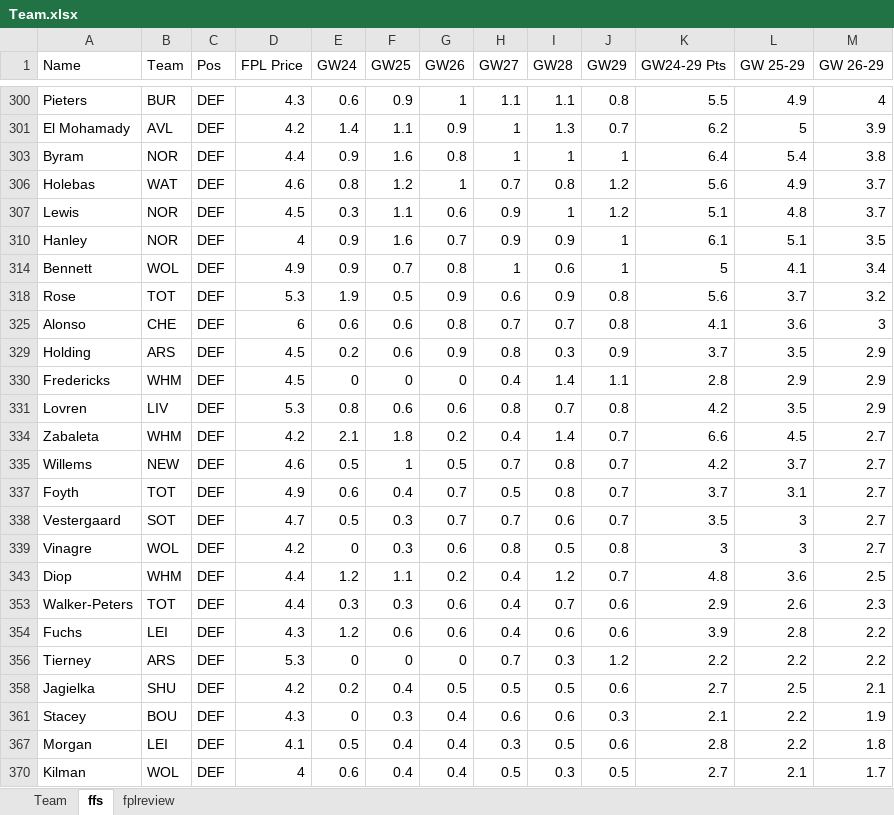
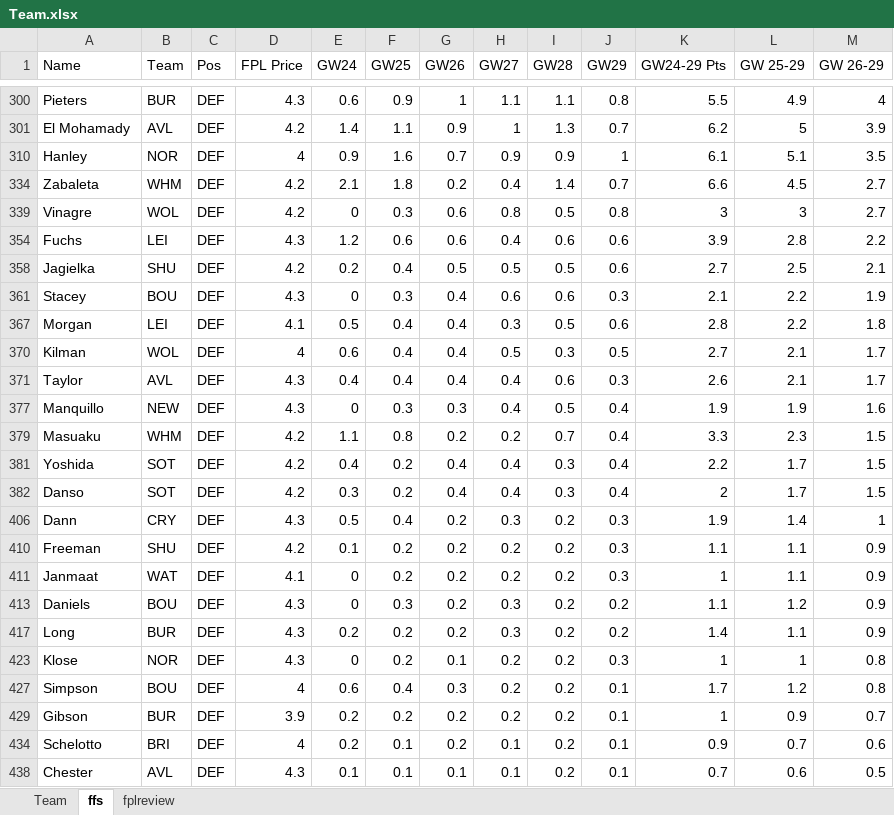
Before and after one commit to u0028854/FPLExcels, an Excel workbook: Team.xlsx, sheet ffs, drawn as a sheet; only a part is shown, gaps mark what is left out; the shorter side is filled out with more unchanged rows; values as stored, in another font and other column widths than the file's, no borders; the diff covers the shown part only; the diff names each change by its address in the sheet, - before the commit and + after, or states it on an @@ line.

Commit message:
yada

```diff
--- a/Team.xlsx (sheet ffs)
+++ b/Team.xlsx (sheet ffs)
@@ row 303 hidden: Byram | NOR | DEF | 4.4 | 0.9 | 1.6 | 0.8 | 1 | 1 | 1 | 6.4 | 5.4 | 3.8 @@
@@ row 306 hidden: Holebas | WAT | DEF | 4.6 | 0.8 | 1.2 | 1 | 0.7 | 0.8 | 1.2 | 5.6 | 4.9 | 3.7 @@
@@ row 307 hidden: Lewis | NOR | DEF | 4.5 | 0.3 | 1.1 | 0.6 | 0.9 | 1 | 1.2 | 5.1 | 4.8 | 3.7 @@
@@ row 314 hidden: Bennett | WOL | DEF | 4.9 | 0.9 | 0.7 | 0.8 | 1 | 0.6 | 1 | 5 | 4.1 | 3.4 @@
@@ row 318 hidden: Rose | TOT | DEF | 5.3 | 1.9 | 0.5 | 0.9 | 0.6 | 0.9 | 0.8 | 5.6 | 3.7 | 3.2 @@
@@ row 325 hidden: Alonso | CHE | DEF | 6 | 0.6 | 0.6 | 0.8 | 0.7 | 0.7 | 0.8 | 4.1 | 3.6 | 3 @@
@@ row 329 hidden: Holding | ARS | DEF | 4.5 | 0.2 | 0.6 | 0.9 | 0.8 | 0.3 | 0.9 | 3.7 | 3.5 | 2.9 @@
@@ row 330 hidden: Fredericks | WHM | DEF | 4.5 | 0 | 0 | 0 | 0.4 | 1.4 | 1.1 | 2.8 | 2.9 | 2.9 @@
@@ row 331 hidden: Lovren | LIV | DEF | 5.3 | 0.8 | 0.6 | 0.6 | 0.8 | 0.7 | 0.8 | 4.2 | 3.5 | 2.9 @@
@@ row 335 hidden: Willems | NEW | DEF | 4.6 | 0.5 | 1 | 0.5 | 0.7 | 0.8 | 0.7 | 4.2 | 3.7 | 2.7 @@
@@ row 337 hidden: Foyth | TOT | DEF | 4.9 | 0.6 | 0.4 | 0.7 | 0.5 | 0.8 | 0.7 | 3.7 | 3.1 | 2.7 @@
@@ row 338 hidden: Vestergaard | SOT | DEF | 4.7 | 0.5 | 0.3 | 0.7 | 0.7 | 0.6 | 0.7 | 3.5 | 3 | 2.7 @@
@@ row 343 hidden: Diop | WHM | DEF | 4.4 | 1.2 | 1.1 | 0.2 | 0.4 | 1.2 | 0.7 | 4.8 | 3.6 | 2.5 @@
@@ row 353 hidden: Walker-Peters | TOT | DEF | 4.4 | 0.3 | 0.3 | 0.6 | 0.4 | 0.7 | 0.6 | 2.9 | 2.6 | 2.3 @@
@@ row 356 hidden: Tierney | ARS | DEF | 5.3 | 0 | 0 | 0 | 0.7 | 0.3 | 1.2 | 2.2 | 2.2 | 2.2 @@
```
Also changed, not shown: 103 hidden or unhidden rows elsewhere in this sheet, sheet Team.
